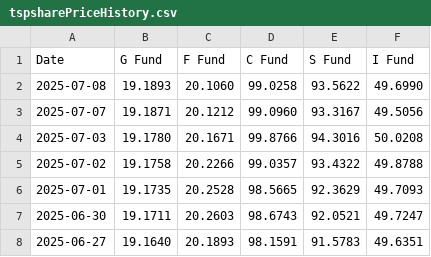
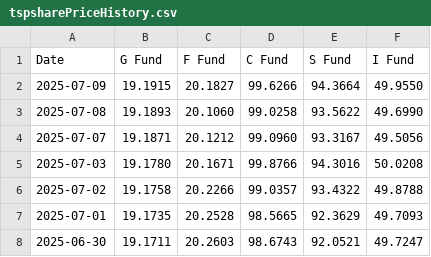
Before and after one commit to mckelvym/tsp_prices, a CSV file: tspsharePriceHistory.csv, drawn as a sheet; only a part is shown; the shorter side is filled out with more unchanged rows.

Commit message:
Daily update tspsharePriceHistory20250710.csv

```diff
--- a/tspsharePriceHistory.csv
+++ b/tspsharePriceHistory.csv
@@ -1,2 +1,3 @@
 Date, G Fund, F Fund, C Fund, S Fund, I Fund
+2025-07-09, 19.1915, 20.1827, 99.6266, 94.3664, 49.9550
 2025-07-08, 19.1893, 20.1060, 99.0258, 93.5622, 49.6990
```
Also changed, not shown: 1 other file.
